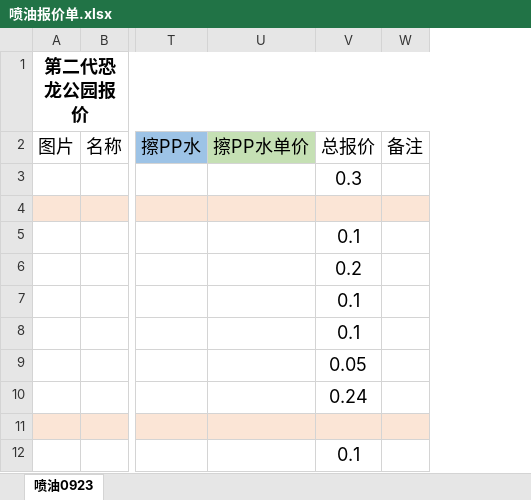
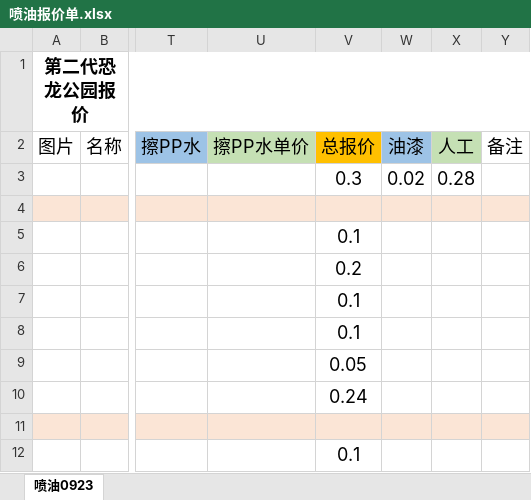
Before and after one commit to 13829313399-a11y/Royal-Regent-Nexus, an Excel workbook: backend/app/data/internal_quote_import_templates/喷油报价单.xlsx, sheet 喷油0923, drawn as a sheet; only a part is shown, gaps mark what is left out; values as stored, in another font and other column widths than the file's, no borders; charts and pictures not drawn; the diff names each change by its address in the sheet, - before the commit and + after, or states it on an @@ line.

Commit message:
feat(internal-quote): map painting material and labor costs separately

```diff
--- a/backend/app/data/internal_quote_import_templates/喷油报价单.xlsx (sheet 喷油0923)
+++ b/backend/app/data/internal_quote_import_templates/喷油报价单.xlsx (sheet 喷油0923)
+column W (油漆), row 3: 0.02
+column X (人工), row 3: 0.28
-V2 fill: none
+V2 fill: #FFC000
```
Also changed, not shown: 12 other files.
